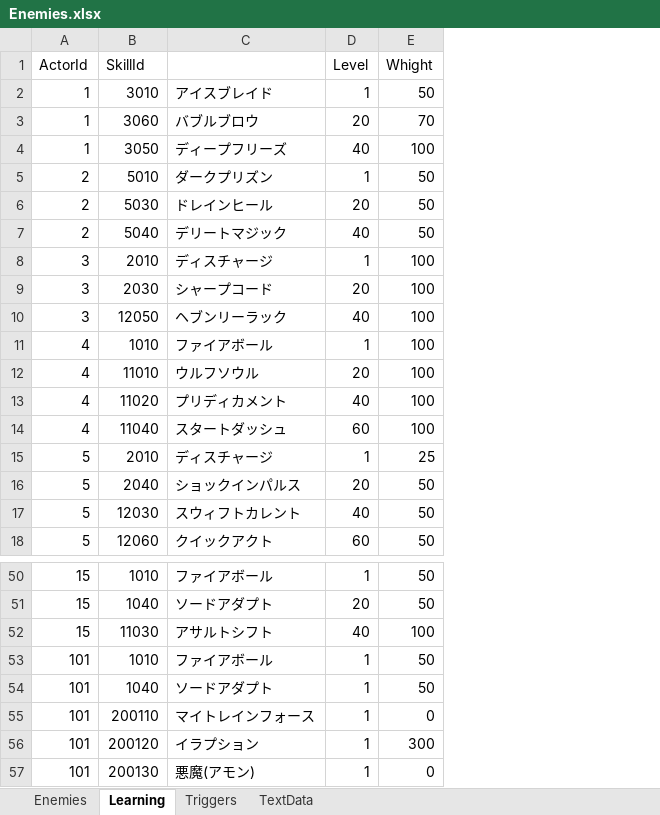
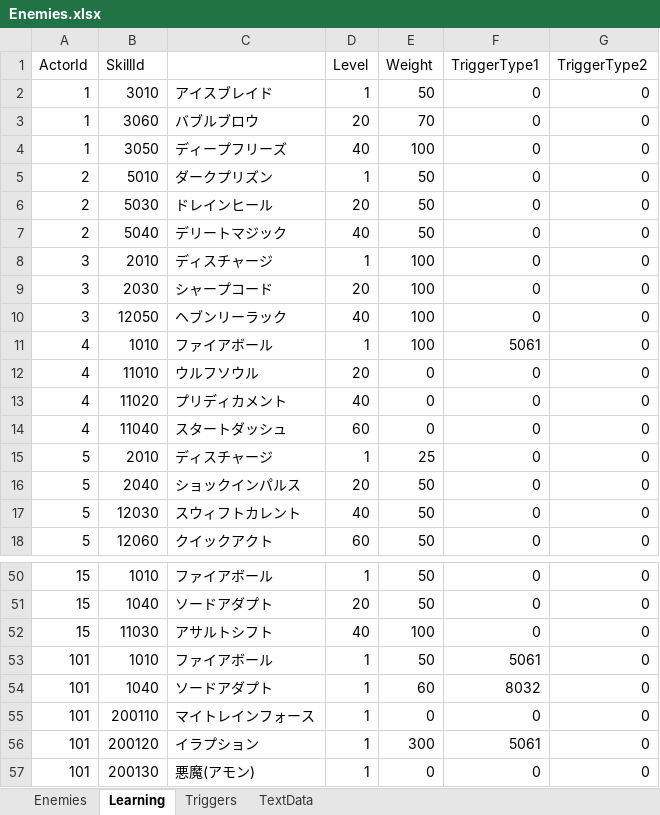
Before and after one commit to seedsclaft/unity, an Excel workbook: Assets/Data/Enemies.xlsx, sheet Learning, drawn as a sheet; only a part is shown, gaps mark what is left out; values as stored, in another font and other column widths than the file's, no borders; the diff names each change by its address in the sheet, - before the commit and + after, or states it on an @@ line.

```diff
--- a/Assets/Data/Enemies.xlsx (sheet Learning)
+++ b/Assets/Data/Enemies.xlsx (sheet Learning)
+column F (TriggerType1), rows 2-18: 0 | 0 | 0 | 0 | 0 | 0 | 0 | 0 | 0 | 5061 | 0 | 0 | 0 | 0 | 0 | 0 | 0; rows 50-57: 0 | 0 | 0 | 5061 | 8032 | 0 | 5061 | 0
+column G (TriggerType2), rows 2-18: all 0; rows 50-57: all 0
-E1: Whight
+E1: Weight
-E12:E14 (Weight): 100
+E12:E14 (Weight): 0
-E54 (Weight): 50
+E54 (Weight): 60
```
Also changed, not shown: Assets/Data/SkillTrigger.xlsx, Assets/Data/Skills.xlsx, 9 other files.
